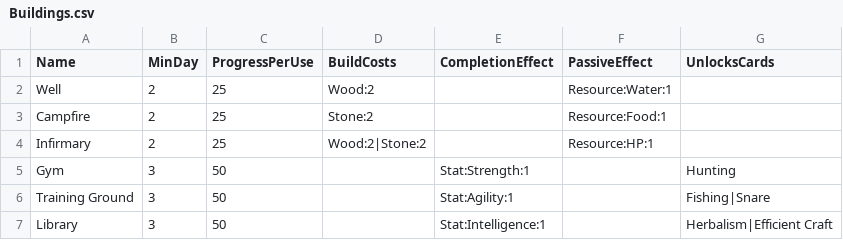
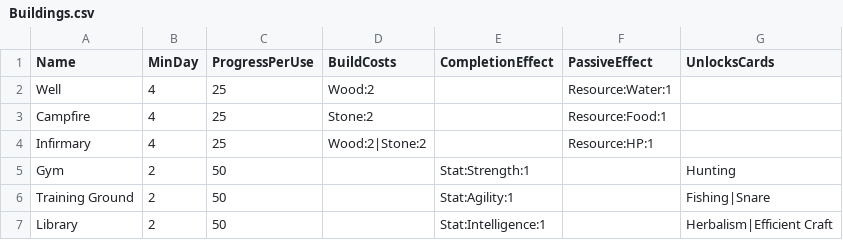
Before and after one commit to jinhachun/Three-Card-Survival, a CSV file: Assets/Data/Buildings.csv, drawn as a sheet.

```diff
--- a/Assets/Data/Buildings.csv
+++ b/Assets/Data/Buildings.csv
@@ -1,7 +1,7 @@
 Name,MinDay,ProgressPerUse,BuildCosts,CompletionEffect,PassiveEffect,UnlocksCards
-Well,2,25,Wood:2,,Resource:Water:1,
-Campfire,2,25,Stone:2,,Resource:Food:1,
-Infirmary,2,25,Wood:2|Stone:2,,Resource:HP:1,
-Gym,3,50,,Stat:Strength:1,,Hunting
-Training Ground,3,50,,Stat:Agility:1,,Fishing|Snare
-Library,3,50,,Stat:Intelligence:1,,Herbalism|Efficient Craft
+Well,4,25,Wood:2,,Resource:Water:1,
+Campfire,4,25,Stone:2,,Resource:Food:1,
+Infirmary,4,25,Wood:2|Stone:2,,Resource:HP:1,
+Gym,2,50,,Stat:Strength:1,,Hunting
+Training Ground,2,50,,Stat:Agility:1,,Fishing|Snare
+Library,2,50,,Stat:Intelligence:1,,Herbalism|Efficient Craft
```
Also changed, not shown: Assets/Data/Cards.csv, 45 other files.
